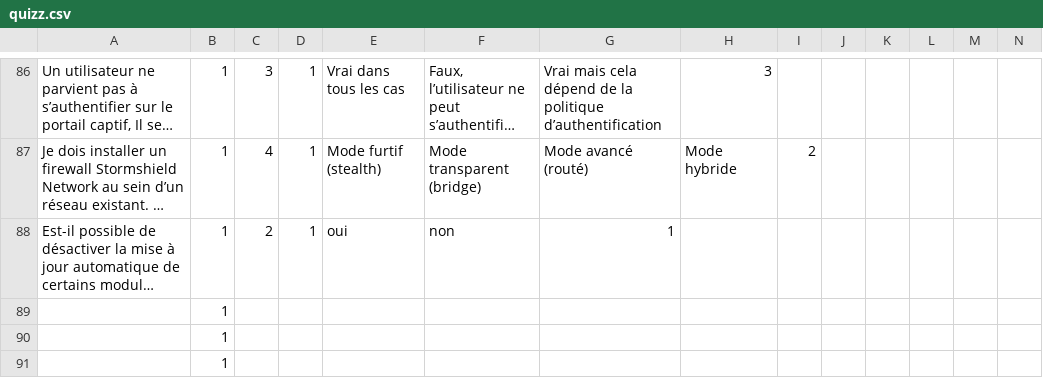
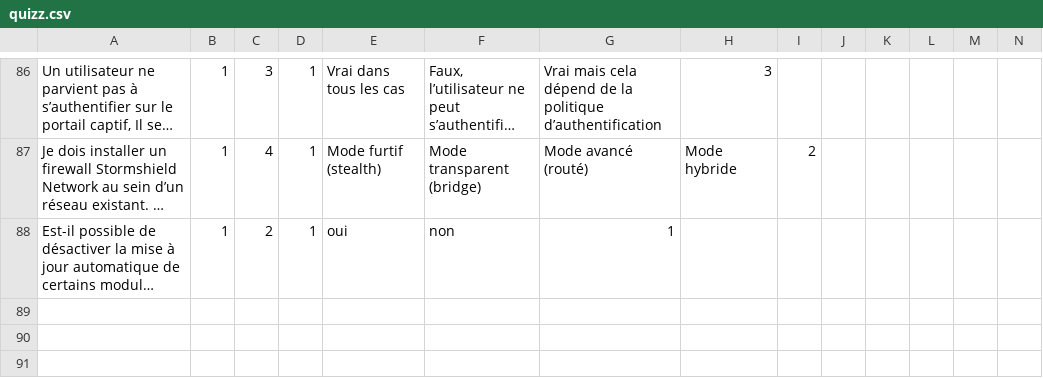
Before and after one commit to Rem7474/CSNA, a CSV file: quizz.csv, drawn as a sheet; only a part is shown, gaps mark what is left out; long unchanged cells end in …; the diff names each change by its address in the sheet, - before the commit and + after, or states it on an @@ line.

Commit message:
update questions quizz

```diff
--- a/quizz.csv
+++ b/quizz.csv
-row 89:  | 1
-row 90:  | 1
-row 91:  | 1
```
Also changed, not shown: 1 other file.
